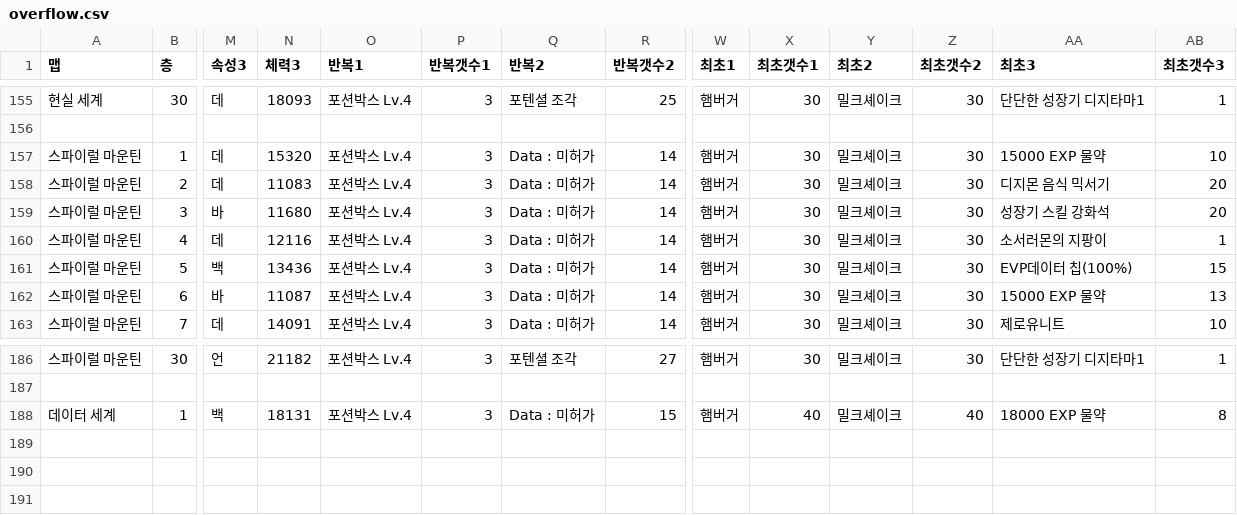
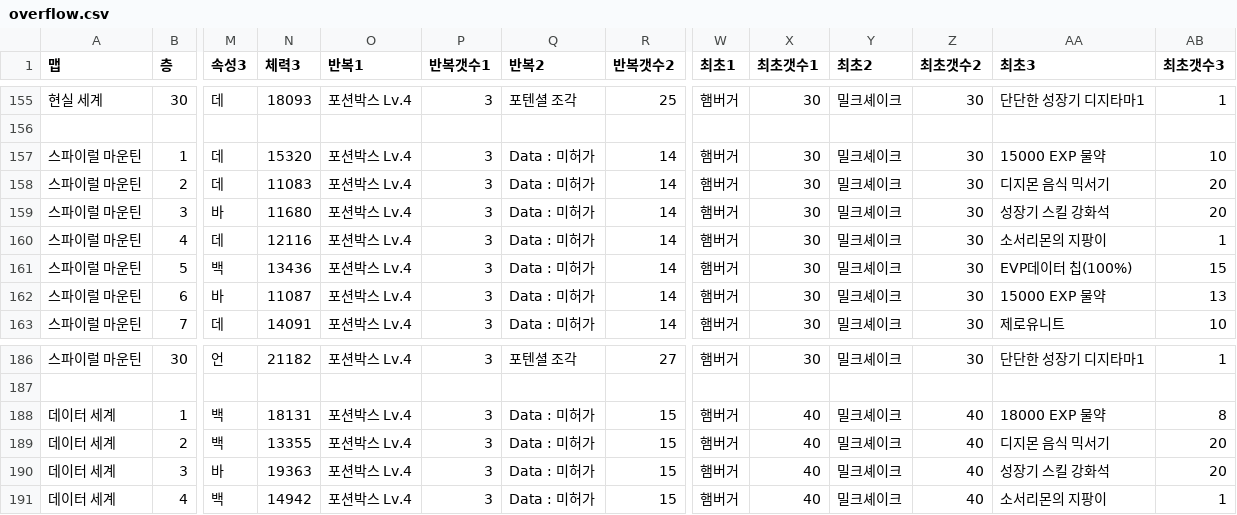
Before and after one commit to dsr1111/dsr, a CSV file: data/csv/overflow.csv, drawn as a sheet; only a part is shown, gaps mark what is left out; rows hold the shown columns only; the diff names each change by its address in the sheet, - before the commit and + after, or states it on an @@ line.

Commit message:
Update overflow.csv

```diff
--- a/data/csv/overflow.csv
+++ b/data/csv/overflow.csv
-AA160 (최초3): 소서러몬의 지팡이
+AA160 (최초3): 소서리몬의 지팡이
+row 189: 데이터 세계 | 2 | 백 | 13355 | 포션박스 Lv.4 | 3 | Data : 미허가 | 15 | 햄버거 | 40 | 밀크셰이크 | 40 | 디지몬 음식 믹서기 | 20
+row 190: 데이터 세계 | 3 | 바 | 19363 | 포션박스 Lv.4 | 3 | Data : 미허가 | 15 | 햄버거 | 40 | 밀크셰이크 | 40 | 성장기 스킬 강화석 | 20
+row 191: 데이터 세계 | 4 | 백 | 14942 | 포션박스 Lv.4 | 3 | Data : 미허가 | 15 | 햄버거 | 40 | 밀크셰이크 | 40 | 소서리몬의 지팡이 | 1
```
